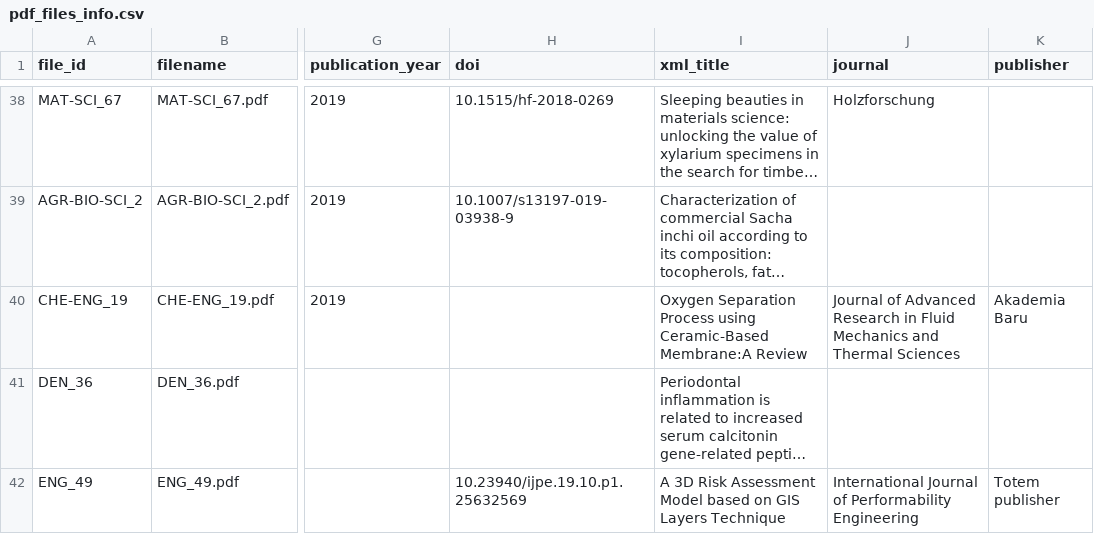
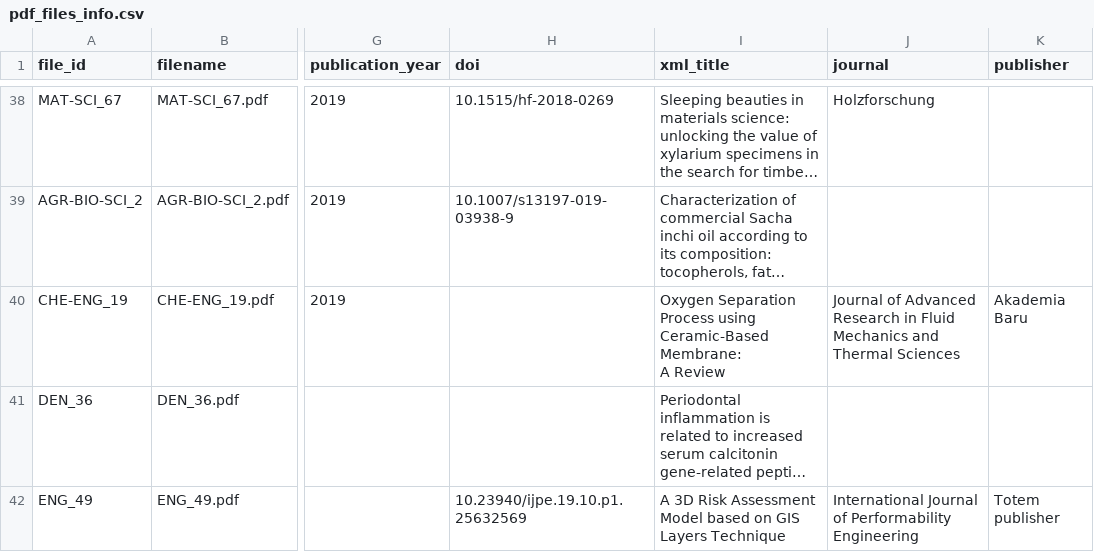
Before and after one commit to odoma-ch/ssh-citation-index, a CSV file: benchmarks/cex/pdf_files_info.csv, drawn as a sheet; only a part is shown, gaps mark what is left out; long unchanged cells end in …; ↵ is a line break in a cell; the diff names each change by its address in the sheet, - before the commit and + after, or states it on an @@ line.

```diff
--- a/benchmarks/cex/pdf_files_info.csv
+++ b/benchmarks/cex/pdf_files_info.csv
-I40 (xml_title): …using Ceramic-Based Membrane:A Review
+I40 (xml_title): …using Ceramic-Based Membrane: ↵ A Review
```
Also changed, not shown: 7 other files.
